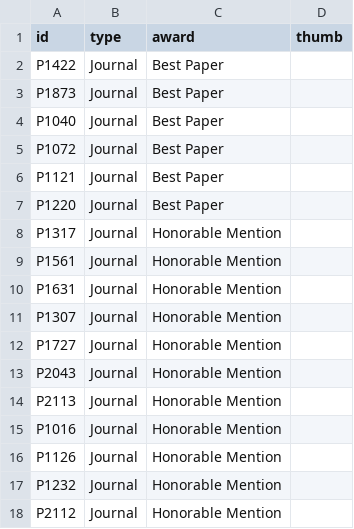
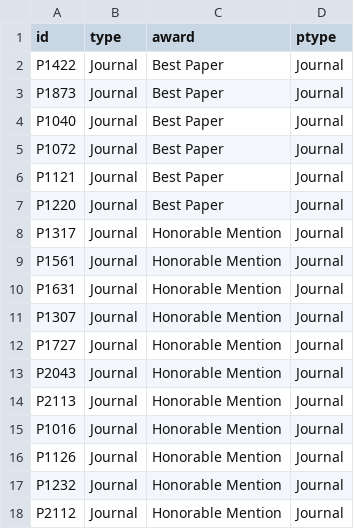
Before and after one commit to ieeevr/2024-test, a CSV file: _data/awards.csv, drawn as a sheet.

```diff
--- a/_data/awards.csv
+++ b/_data/awards.csv
@@ -1,18 +1,18 @@
-id,type,award,thumb
-P1422,Journal,Best Paper,
-P1873,Journal,Best Paper,
-P1040,Journal,Best Paper,
-P1072,Journal,Best Paper,
-P1121,Journal,Best Paper,
-P1220,Journal,Best Paper,
-P1317,Journal,Honorable Mention,
-P1561,Journal,Honorable Mention,
-P1631,Journal,Honorable Mention,
-P1307,Journal,Honorable Mention,
-P1727,Journal,Honorable Mention,
-P2043,Journal,Honorable Mention,
-P2113,Journal,Honorable Mention,
-P1016,Journal,Honorable Mention,
-P1126,Journal,Honorable Mention,
-P1232,Journal,Honorable Mention,
-P2112,Journal,Honorable Mention,
+id,type,award,ptype
+P1422,Journal,Best Paper,Journal
+P1873,Journal,Best Paper,Journal
+P1040,Journal,Best Paper,Journal
+P1072,Journal,Best Paper,Journal
+P1121,Journal,Best Paper,Journal
+P1220,Journal,Best Paper,Journal
+P1317,Journal,Honorable Mention,Journal
+P1561,Journal,Honorable Mention,Journal
+P1631,Journal,Honorable Mention,Journal
+P1307,Journal,Honorable Mention,Journal
+P1727,Journal,Honorable Mention,Journal
+P2043,Journal,Honorable Mention,Journal
+P2113,Journal,Honorable Mention,Journal
+P1016,Journal,Honorable Mention,Journal
+P1126,Journal,Honorable Mention,Journal
+P1232,Journal,Honorable Mention,Journal
+P2112,Journal,Honorable Mention,Journal
```
Also changed, not shown: _data/sessions.csv, 6 other files.
